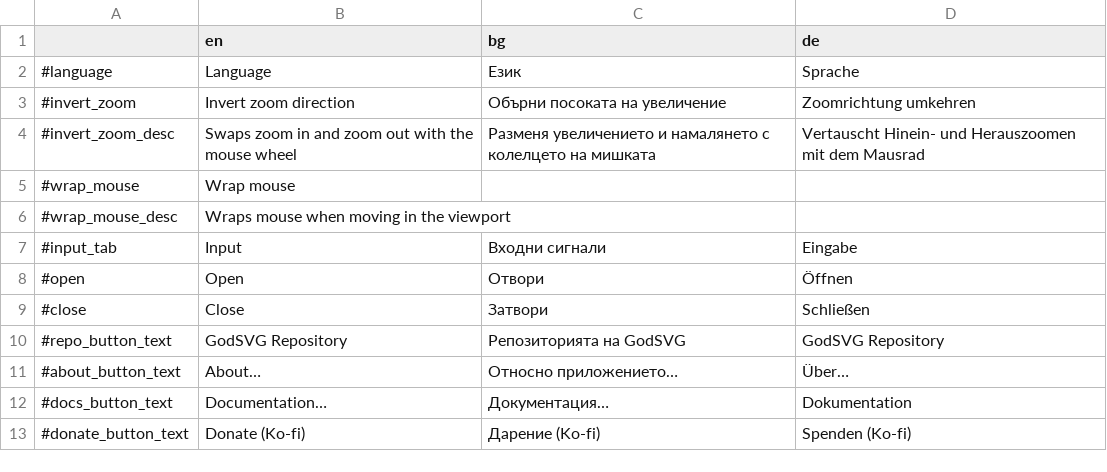
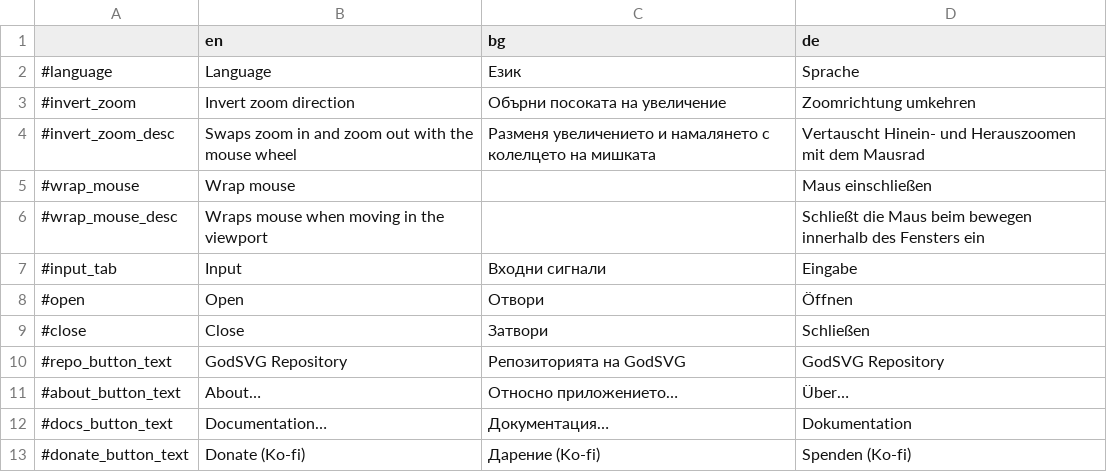
Before and after one commit to MewPurPur/GodSVG, a CSV file: translations/translation_sheet.csv, drawn as a sheet; only a part is shown.

Commit message:
Update translation_sheet.csv

```diff
--- a/translations/translation_sheet.csv
+++ b/translations/translation_sheet.csv
@@ -4,4 +4,4 @@
 #invert_zoom_desc,Swaps zoom in and zoom out with the mouse wheel,Разменя увеличението и намалянето с колелцето на мишката,Vertauscht Hinein- und Herauszoomen mit dem Mausrad
-#wrap_mouse,Wrap mouse,,
-#wrap_mouse_desc,Wraps mouse when moving in the viewport,,
+#wrap_mouse,Wrap mouse,,Maus einschließen
+#wrap_mouse_desc,Wraps mouse when moving in the viewport,,Schließt die Maus beim bewegen innerhalb des Fensters ein
 #input_tab,Input,Входни сигнали,Eingabe
```
